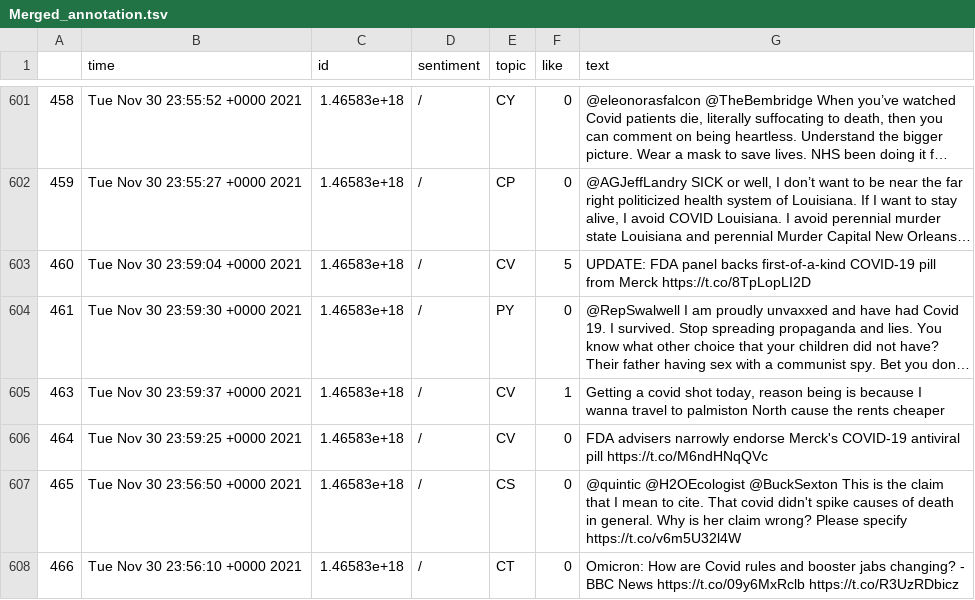
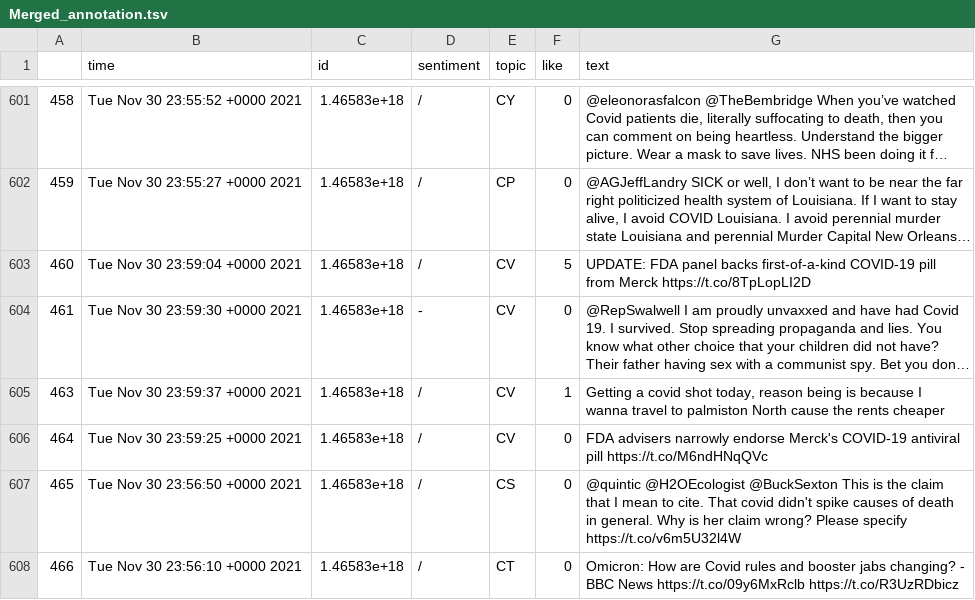
Before and after one commit to simaana7/598-F2021-Project, a TSV file: 598-Project/Merged_annotation.tsv, drawn as a sheet; only a part is shown, gaps mark what is left out; long unchanged cells end in …; the diff names each change by its address in the sheet, - before the commit and + after, or states it on an @@ line.

Commit message:
annotation

```diff
--- a/598-Project/Merged_annotation.tsv
+++ b/598-Project/Merged_annotation.tsv
-D604 (sentiment): /
+D604 (sentiment): -
-E604 (topic): PY
+E604 (topic): CV
```
Also changed, not shown: 1 other file.
